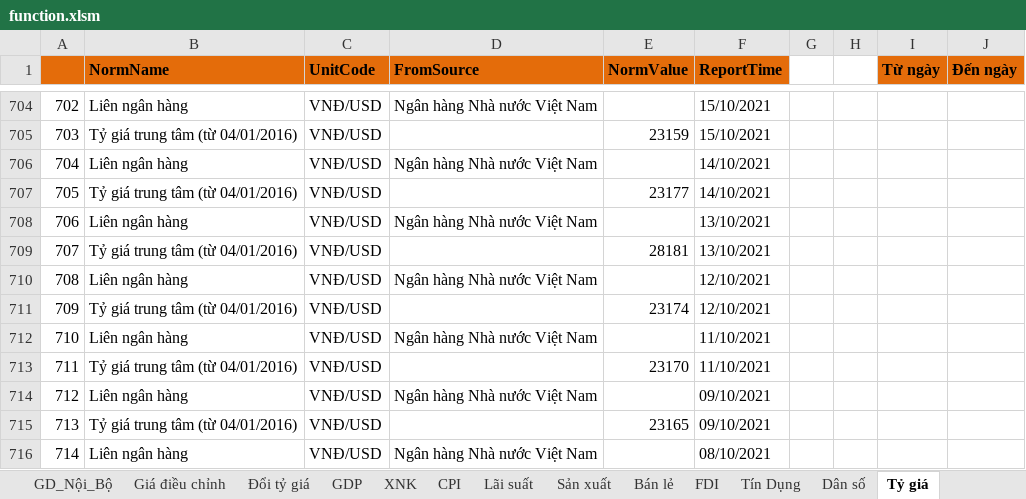
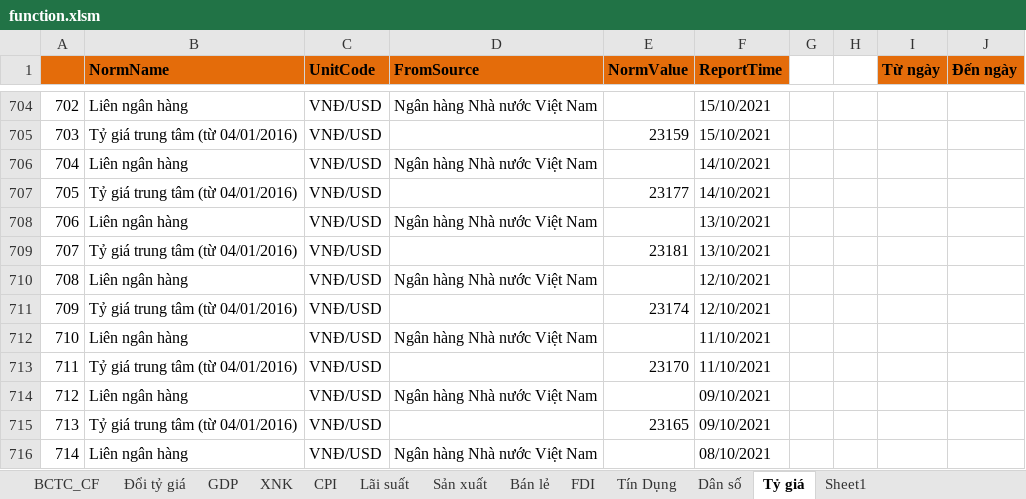
Before and after one commit to NPhucBinh/function_excel, an Excel workbook: function_excel/function.xlsm, sheet Tỷ giá, drawn as a sheet; only a part is shown, gaps mark what is left out; values as stored, in another font and other column widths than the file's, no borders; the diff names each change by its address in the sheet, - before the commit and + after, or states it on an @@ line.

```diff
--- a/function_excel/function.xlsm (sheet Tỷ giá)
+++ b/function_excel/function.xlsm (sheet Tỷ giá)
-sheet tab: GD_Nội_Bộ
-sheet tab: Giá điều chỉnh
+sheet tab: Sheet1
-E709 (NormValue): 28181
+E709 (NormValue): 23181
```
Also changed, not shown: sheet Lãi suất, sheet Đổi tỷ giá, sheet BCTC_CF, sheet Dân số, sheet Tín Dụng, other sheet tabs, 2 other files.
